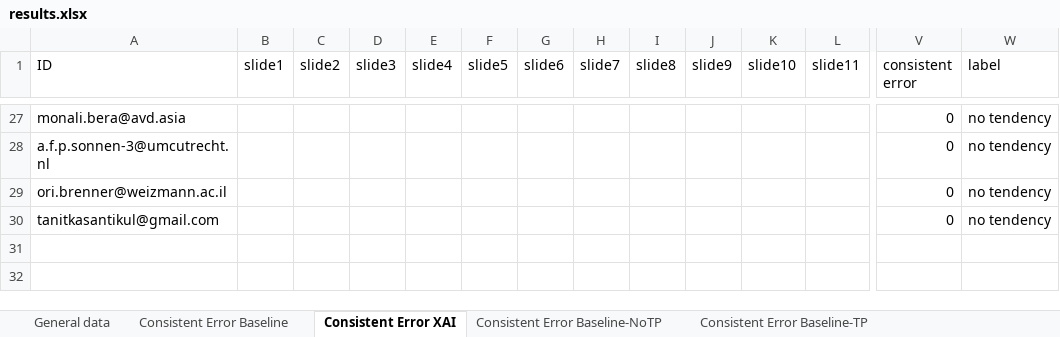
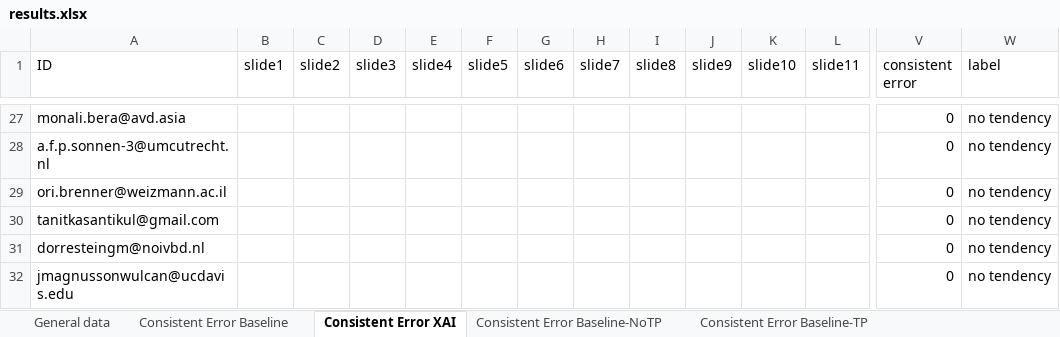
Before and after one commit to emelyrosbach/masterthesis, an Excel workbook: results.xlsx, sheet Consistent Error XAI, drawn as a sheet; only a part is shown, gaps mark what is left out; values as stored, in another font and other column widths than the file's, no borders; rows hold the shown columns only; the diff names each change by its address in the sheet, - before the commit and + after, or states it on an @@ line.

```diff
--- a/results.xlsx (sheet Consistent Error XAI)
+++ b/results.xlsx (sheet Consistent Error XAI)
+row 31: dorresteingm@noivbd.nl |  |  |  |  |  |  |  |  |  |  |  | 0 | no tendency
+row 32: jmagnussonwulcan@ucdavis.edu |  |  |  |  |  |  |  |  |  |  |  | 0 | no tendency
```
Also changed, not shown: sheet Consistent Error Baseline, sheet General data, sheet Consistent Error Baseline-NoTP, sheet Consistent Error Baseline-TP, sheet Consistent Error AI, sheet JAS, 2 more sheets, 3 other files.
